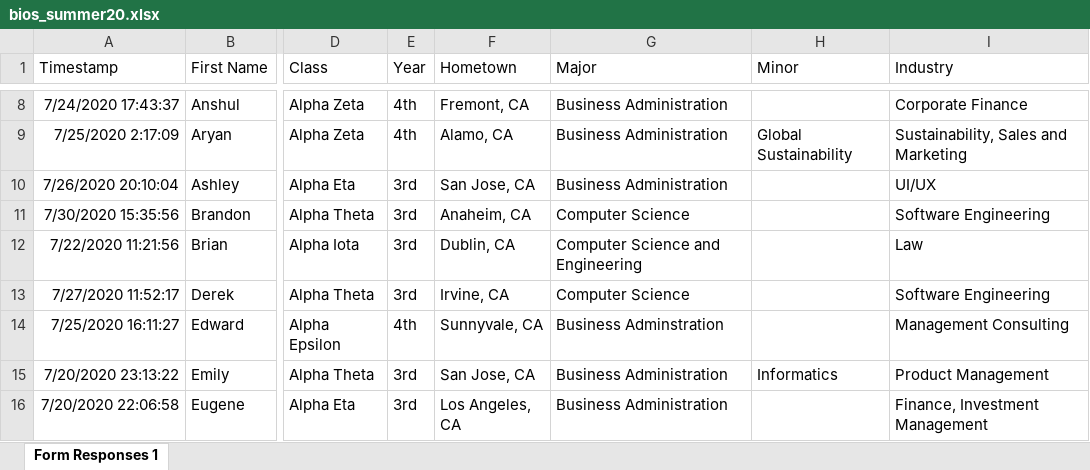
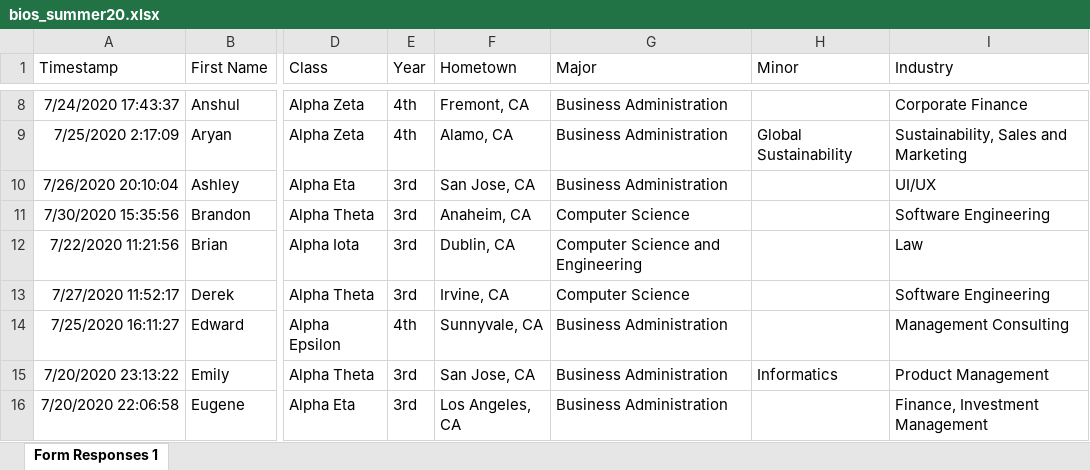
Before and after one commit to dspuci/dspuci-website-gatsby, an Excel workbook: src/data/summer20/bios_summer20.xlsx, sheet Form Responses 1, drawn as a sheet; only a part is shown, gaps mark what is left out; values as stored, in another font and other column widths than the file's, no borders; the diff covers the shown part only; the diff names each change by its address in the sheet, - before the commit and + after, or states it on an @@ line.

```diff
--- a/src/data/summer20/bios_summer20.xlsx (sheet Form Responses 1)
+++ b/src/data/summer20/bios_summer20.xlsx (sheet Form Responses 1)
-G14 (Major): Business Adminstration
+G14 (Major): Business Administration
```
Also changed, not shown: 2 edited cells elsewhere in this sheet, 3 other files.
